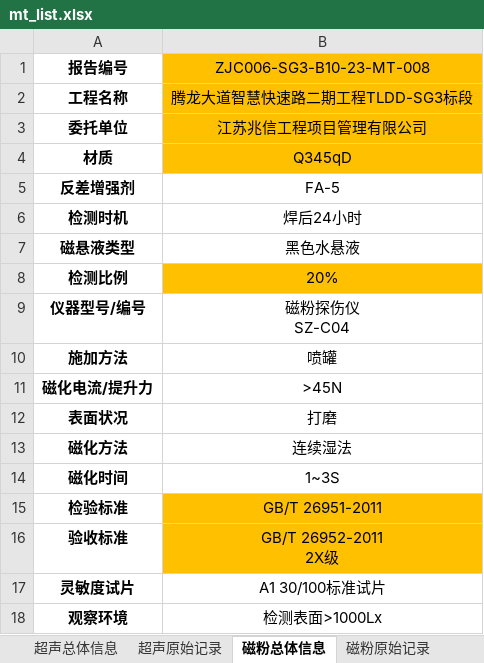
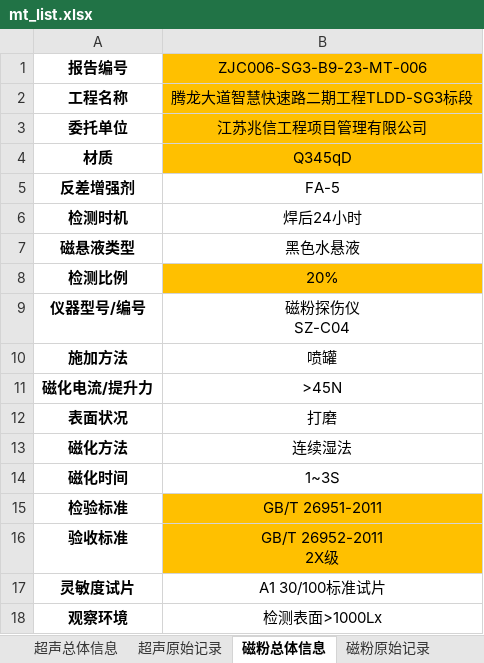
Before and after one commit to Wwwwtgd/Django_SuperReport, an Excel workbook: Auto_XC/MT_Script/report_template/mt_list.xlsx, sheet 磁粉总体信息, drawn as a sheet; values as stored, in another font and other column widths than the file's, no borders; the diff names each change by its address in the sheet, - before the commit and + after, or states it on an @@ line.

```diff
--- a/Auto_XC/MT_Script/report_template/mt_list.xlsx (sheet 磁粉总体信息)
+++ b/Auto_XC/MT_Script/report_template/mt_list.xlsx (sheet 磁粉总体信息)
-B1: ZJC006-SG3-B10-23-MT-008
+B1: ZJC006-SG3-B9-23-MT-006
```
Also changed, not shown: sheet 磁粉原始记录, sheet 超声原始记录, sheet 超声总体信息, Auto_XC/MT_Script/report_result/ZJC006-SG3-B9-23-MT-006/6~7.xlsx, Auto_XC/UT_Script/report_result/ZJC006-SG3-B9-23-UT-005/5~7.xlsx, 23 other files.
